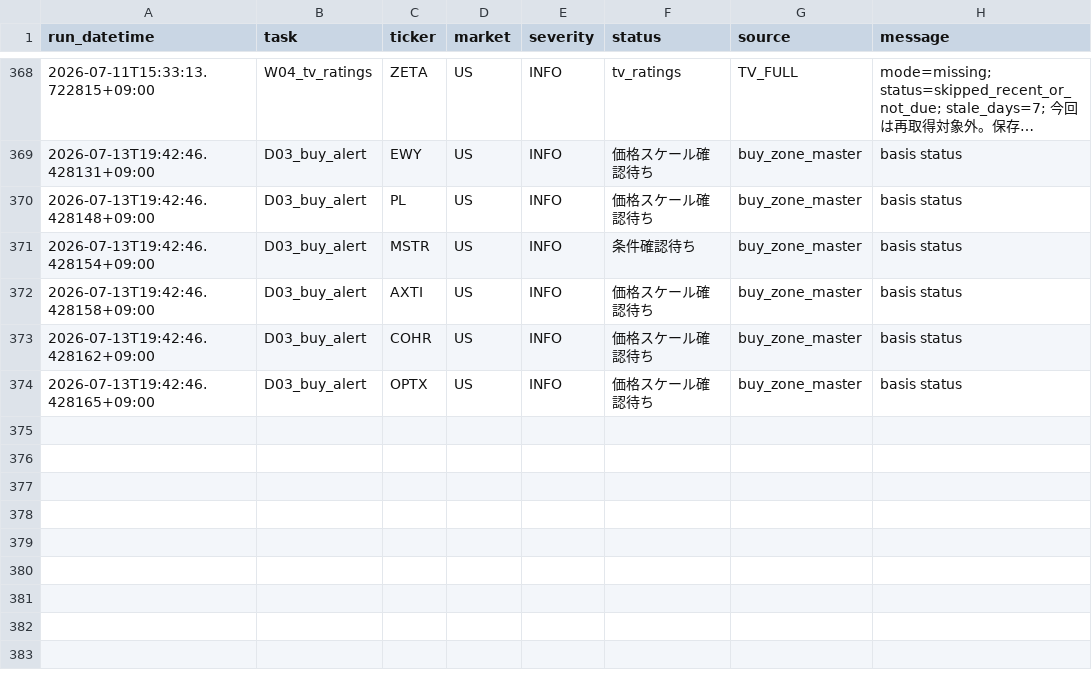
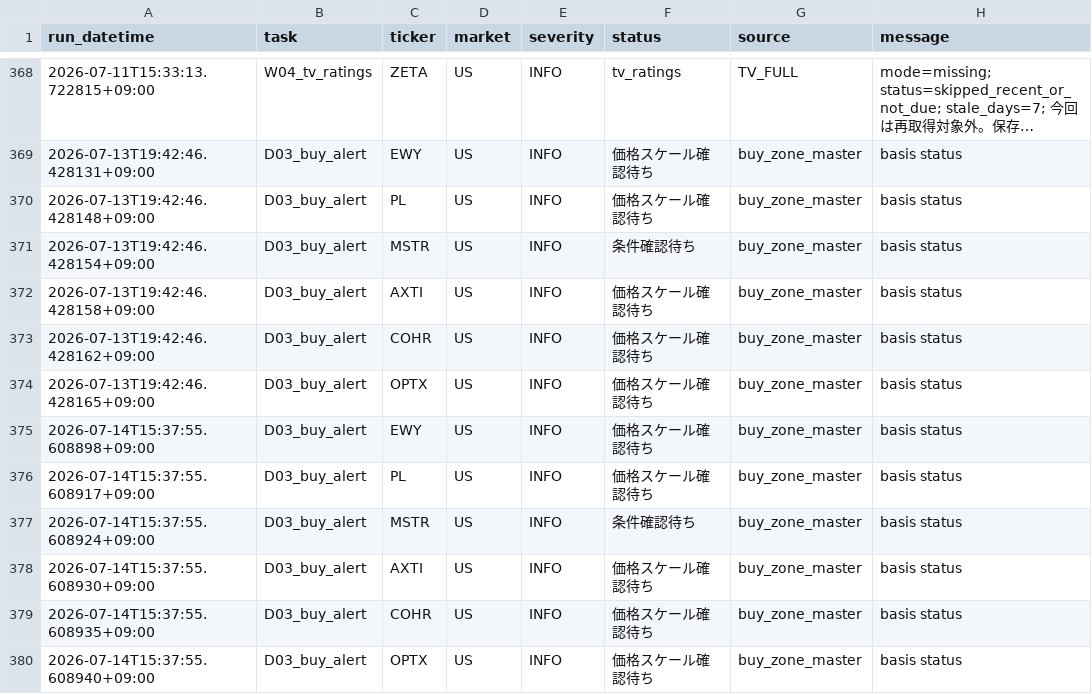
Before and after one commit to 69wmjpm6j2-alt/chappy-investment-system, a CSV file: data/data_health_log.csv, drawn as a sheet; only a part is shown, gaps mark what is left out; long unchanged cells end in ….

Commit message:
CIS buy alert update

```diff
--- a/data/data_health_log.csv
+++ b/data/data_health_log.csv
@@ -374 +374,7 @@
 2026-07-13T19:42:46.428165+09:00,D03_buy_alert,OPTX,US,INFO,価格スケール確認待ち,buy_zone_master,basis status
+2026-07-14T15:37:55.608898+09:00,D03_buy_alert,EWY,US,INFO,価格スケール確認待ち,buy_zone_master,basis status
+2026-07-14T15:37:55.608917+09:00,D03_buy_alert,PL,US,INFO,価格スケール確認待ち,buy_zone_master,basis status
+2026-07-14T15:37:55.608924+09:00,D03_buy_alert,MSTR,US,INFO,条件確認待ち,buy_zone_master,basis status
+2026-07-14T15:37:55.608930+09:00,D03_buy_alert,AXTI,US,INFO,価格スケール確認待ち,buy_zone_master,basis status
+2026-07-14T15:37:55.608935+09:00,D03_buy_alert,COHR,US,INFO,価格スケール確認待ち,buy_zone_master,basis status
+2026-07-14T15:37:55.608940+09:00,D03_buy_alert,OPTX,US,INFO,価格スケール確認待ち,buy_zone_master,basis status
```
Also changed, not shown: 2 other files.
